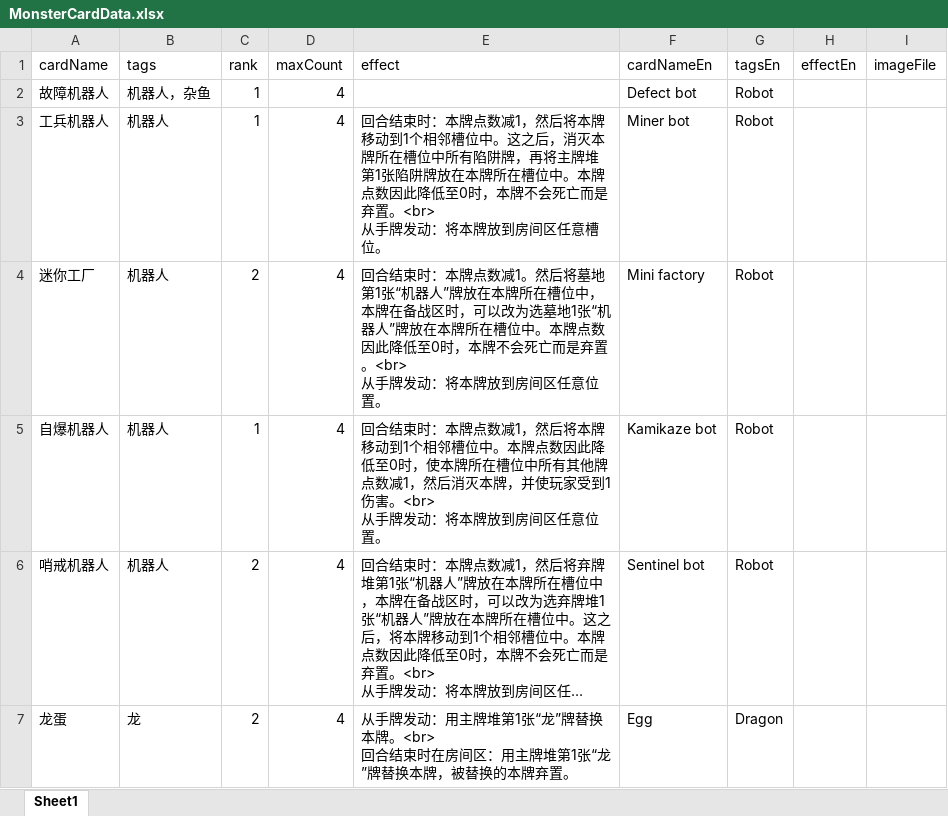
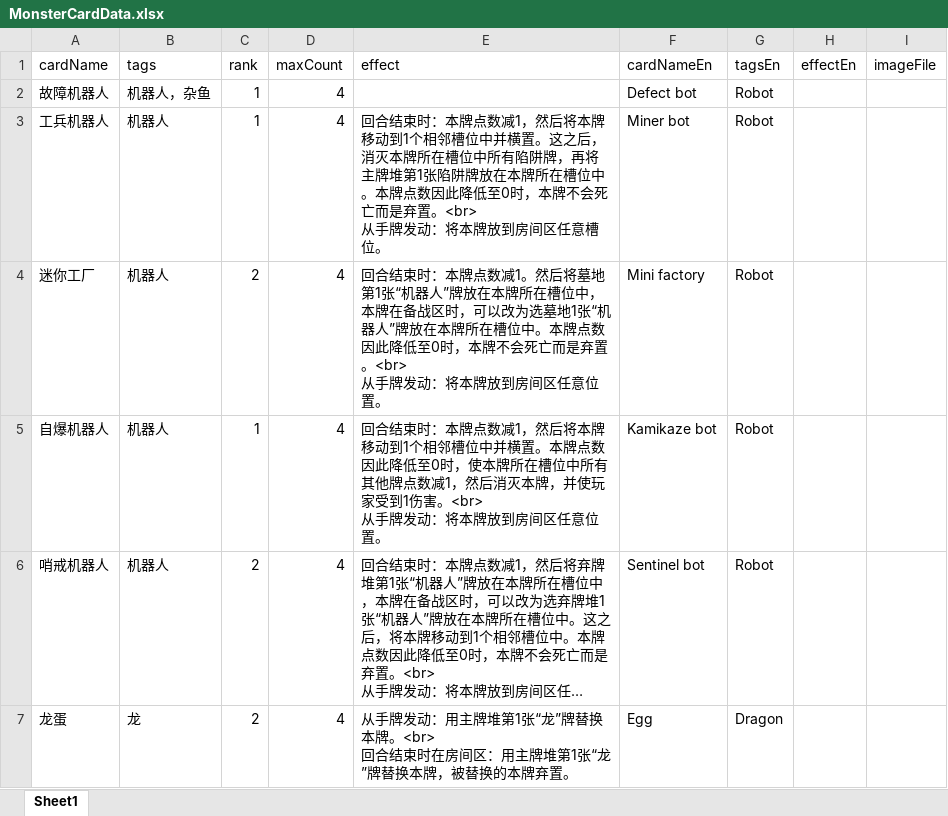
Before and after one commit to TinglePan/DungeonCrawlDeckMasterTTS, an Excel workbook: sheet/MonsterCardData.xlsx, sheet Sheet1, drawn as a sheet; only a part is shown; long unchanged cells end in …; values as stored, in another font and other column widths than the file's, no borders; the diff names each change by its address in the sheet, - before the commit and + after, or states it on an @@ line.

Commit message:
Add strain after movement effect instead of making it a rule. Change the effects of most trap cards which only affect their own slot. They now also affect its opposite slot.

```diff
--- a/sheet/MonsterCardData.xlsx (sheet Sheet1)
+++ b/sheet/MonsterCardData.xlsx (sheet Sheet1)
-E3 (effect): …邻槽位中。这之后…
+E3 (effect): …邻槽位中并横置。这之后…
-E5 (effect): …邻槽位中。本牌点…
+E5 (effect): …邻槽位中并横置。本牌点…
```
Also changed, not shown: sheet/TrapCardData.xlsx, 1 other file.
